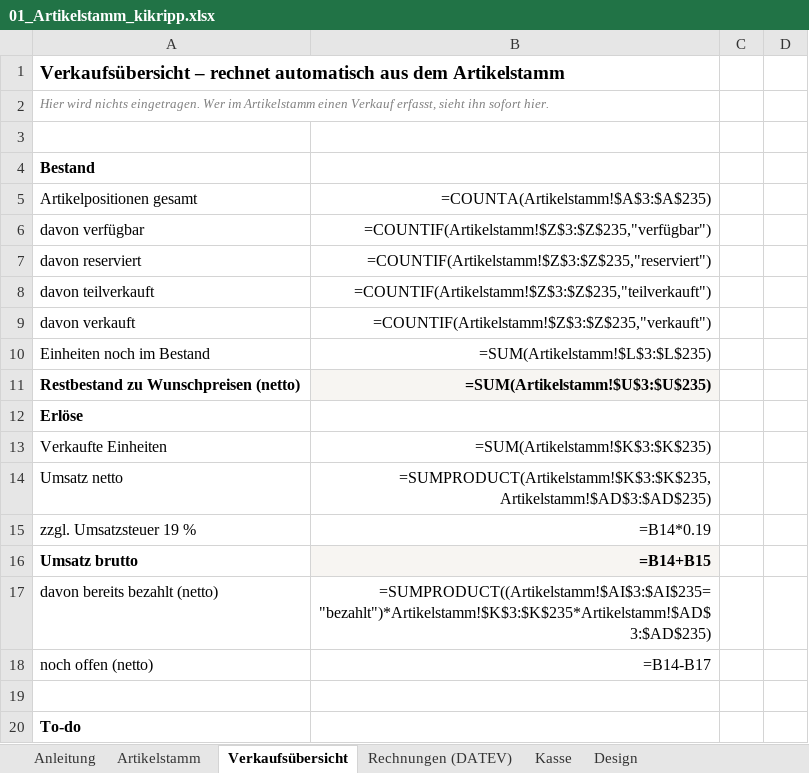
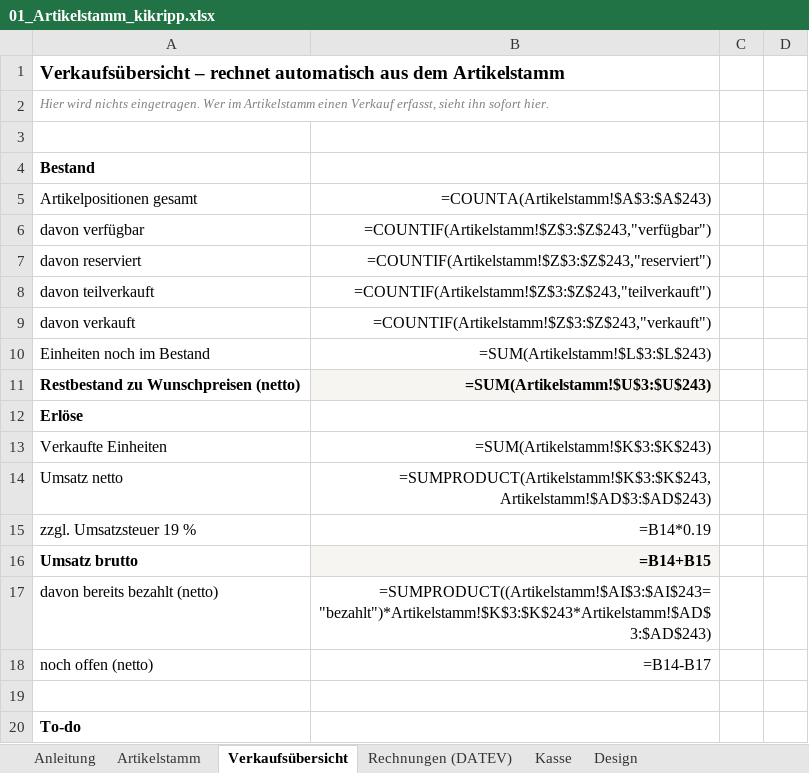
Before and after one commit to jenny9876781/Ablage-, an Excel workbook: ausgabe/01_Artikelstamm_kikripp.xlsx, sheet Verkaufsübersicht, drawn as a sheet; only a part is shown; values as stored, in another font and other column widths than the file's, no borders; formulas without a stored value are shown as written; the diff covers the shown part only; the diff names each change by its address in the sheet, - before the commit and + after, or states it on an @@ line.

```diff
--- a/ausgabe/01_Artikelstamm_kikripp.xlsx (sheet Verkaufsübersicht)
+++ b/ausgabe/01_Artikelstamm_kikripp.xlsx (sheet Verkaufsübersicht)
-B5: =COUNTA(Artikelstamm!$A$3:$A$235)
+B5: =COUNTA(Artikelstamm!$A$3:$A$243)
-B6: =COUNTIF(Artikelstamm!$Z$3:$Z$235,"verfügbar")
+B6: =COUNTIF(Artikelstamm!$Z$3:$Z$243,"verfügbar")
-B7: =COUNTIF(Artikelstamm!$Z$3:$Z$235,"reserviert")
+B7: =COUNTIF(Artikelstamm!$Z$3:$Z$243,"reserviert")
-B8: =COUNTIF(Artikelstamm!$Z$3:$Z$235,"teilverkauft")
+B8: =COUNTIF(Artikelstamm!$Z$3:$Z$243,"teilverkauft")
-B9: =COUNTIF(Artikelstamm!$Z$3:$Z$235,"verkauft")
+B9: =COUNTIF(Artikelstamm!$Z$3:$Z$243,"verkauft")
-B10: =SUM(Artikelstamm!$L$3:$L$235)
+B10: =SUM(Artikelstamm!$L$3:$L$243)
-B11: =SUM(Artikelstamm!$U$3:$U$235)
+B11: =SUM(Artikelstamm!$U$3:$U$243)
-B13: =SUM(Artikelstamm!$K$3:$K$235)
+B13: =SUM(Artikelstamm!$K$3:$K$243)
-B14: =SUMPRODUCT(Artikelstamm!$K$3:$K$235,Artikelstamm!$AD$3:$AD$235)
+B14: =SUMPRODUCT(Artikelstamm!$K$3:$K$243,Artikelstamm!$AD$3:$AD$243)
-B17: =SUMPRODUCT((Artikelstamm!$AI$3:$AI$235="bezahlt")*Artikelstamm!$K$3:$K$235*Artikelstamm!$AD$3:$AD$235)
+B17: =SUMPRODUCT((Artikelstamm!$AI$3:$AI$243="bezahlt")*Artikelstamm!$K$3:$K$243*Artikelstamm!$AD$3:$AD$243)
```
Also changed, not shown: 1 added row and 139 edited cells elsewhere in this sheet, sheet Artikelstamm, ausgabe/T3_Erfassungsliste.xlsx, 16 other files.
